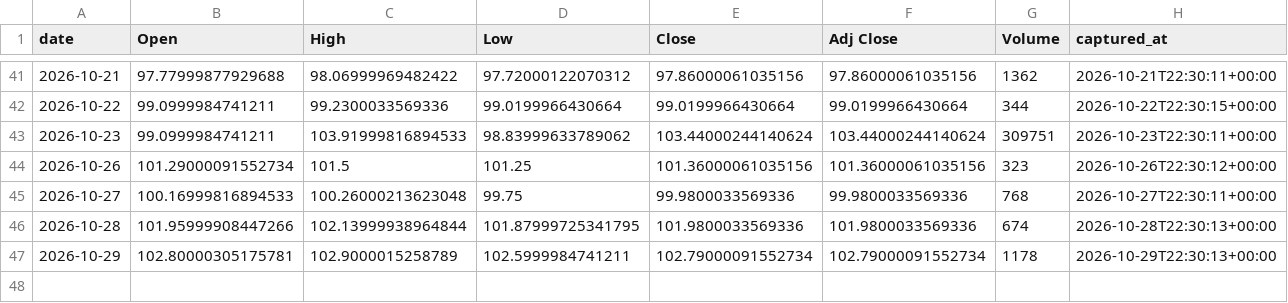
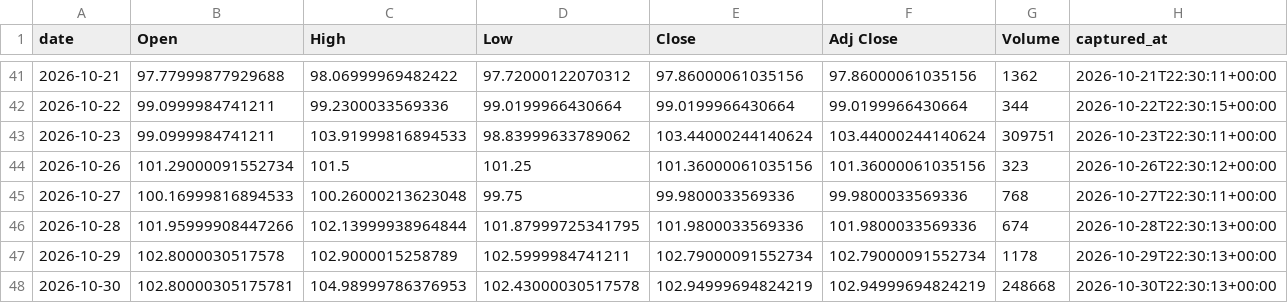
Before and after one commit to holdoutgroot-tech/holdout-ledger, a CSV file: ledger/prices/daily/CL=F.csv, drawn as a sheet; only a part is shown, gaps mark what is left out.

Commit message:
ledger sync (33 files)

```diff
--- a/ledger/prices/daily/CL=F.csv
+++ b/ledger/prices/daily/CL=F.csv
@@ -46,2 +46,3 @@ date,Open,High,Low,Close,Adj Close,Volume,captured_at
 2026-10-28,101.95999908447266,102.13999938964844,101.87999725341795,101.9800033569336,101.9800033569336,674,2026-10-28T22:30:13+00:00
-2026-10-29,102.80000305175781,102.9000015258789,102.5999984741211,102.79000091552734,102.79000091552734,1178,2026-10-29T22:30:13+00:00
+2026-10-29,102.8000030517578,102.9000015258789,102.5999984741211,102.79000091552734,102.79000091552734,1178,2026-10-29T22:30:13+00:00
+2026-10-30,102.80000305175781,104.98999786376953,102.43000030517578,102.94999694824219,102.94999694824219,248668,2026-10-30T22:30:13+00:00
```
Also changed, not shown: ledger/prices/daily/FXB.csv, ledger/prices/daily/FXY.csv, 30 other files.
